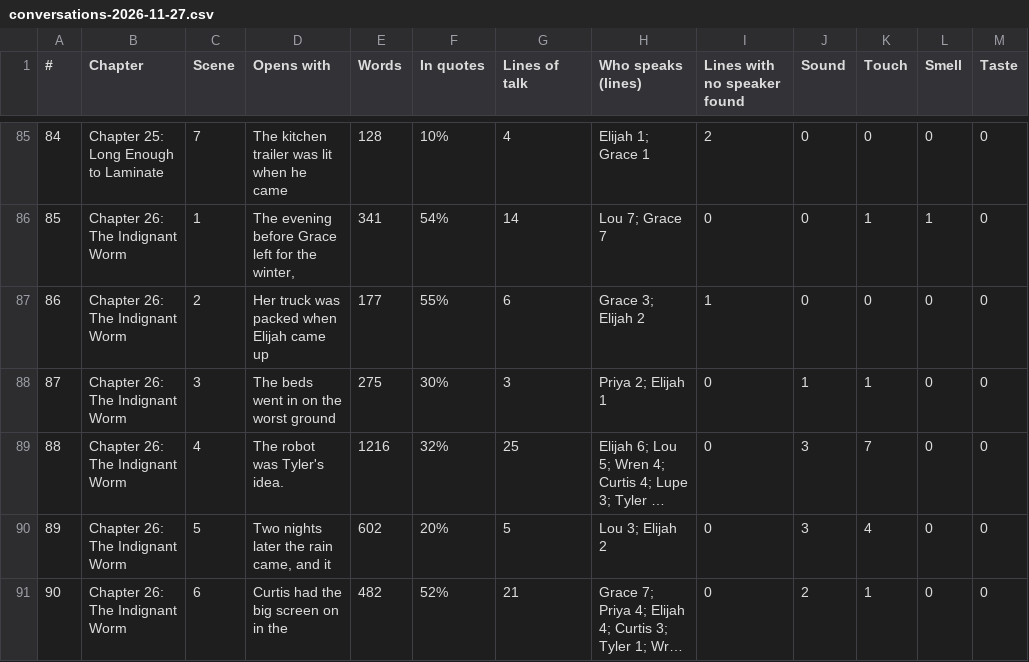
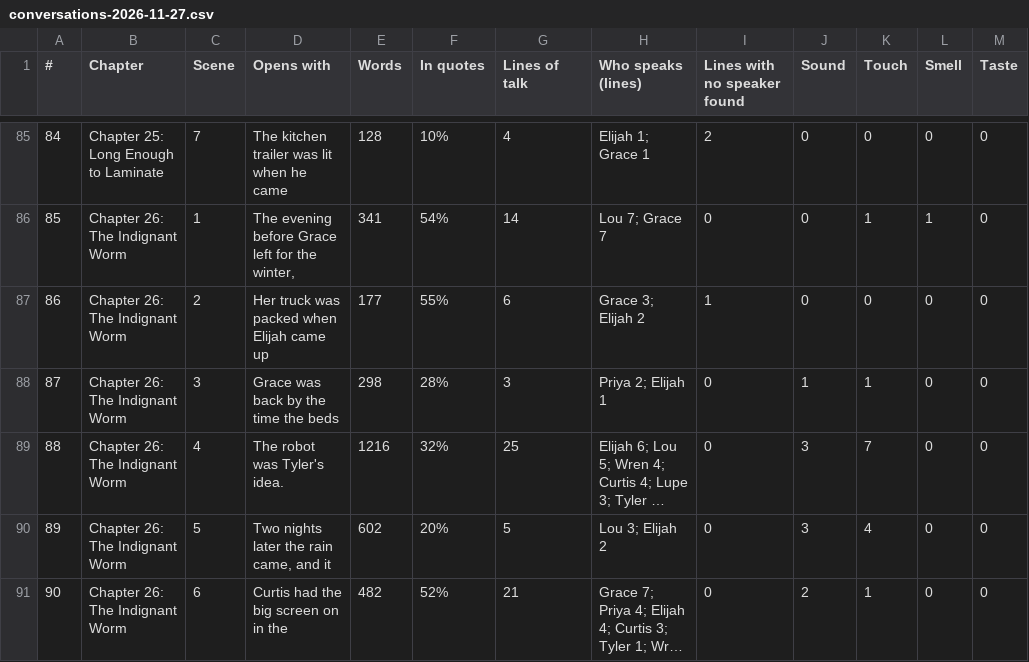
Before and after one commit to ctavolazzi/survivingthesingularity, a CSV file: manuscript/novel/conversations-2026-11-27.csv, drawn as a sheet; only a part is shown, gaps mark what is left out; long unchanged cells end in …; the diff names each change by its address in the sheet, - before the commit and + after, or states it on an @@ line.

```diff
--- a/manuscript/novel/conversations-2026-11-27.csv
+++ b/manuscript/novel/conversations-2026-11-27.csv
-D88 (Opens with): The beds went in on the worst ground
+D88 (Opens with): Grace was back by the time the beds
-E88 (Words): 275
+E88 (Words): 298
-F88 (In quotes): 30%
+F88 (In quotes): 28%
```
Also changed, not shown: manuscript/novel/calendar-2026-11-27.csv, manuscript/novel/knowledge-evidence-2026-11-27.csv, 7 other files.
